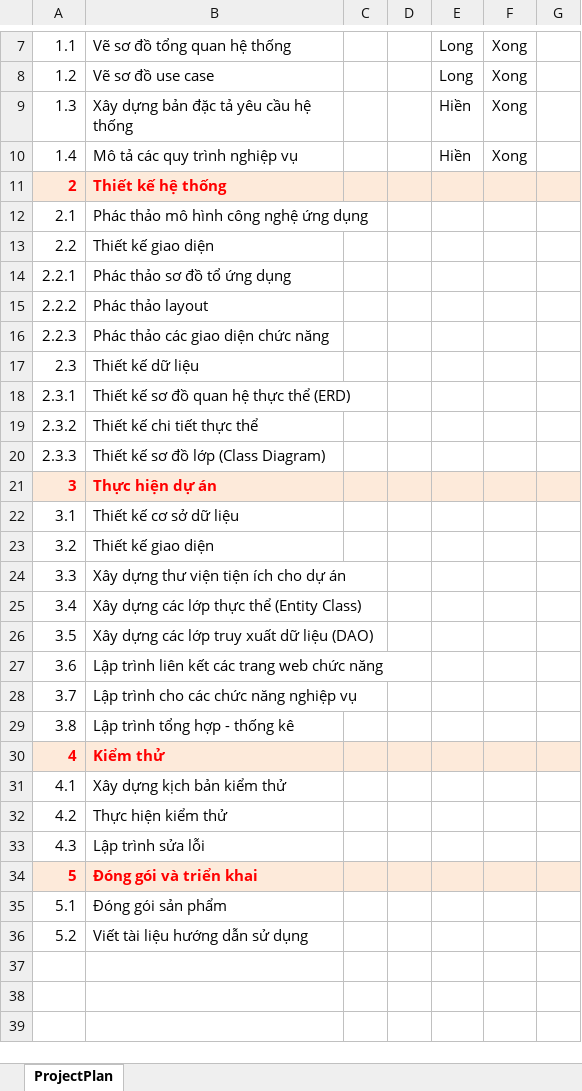
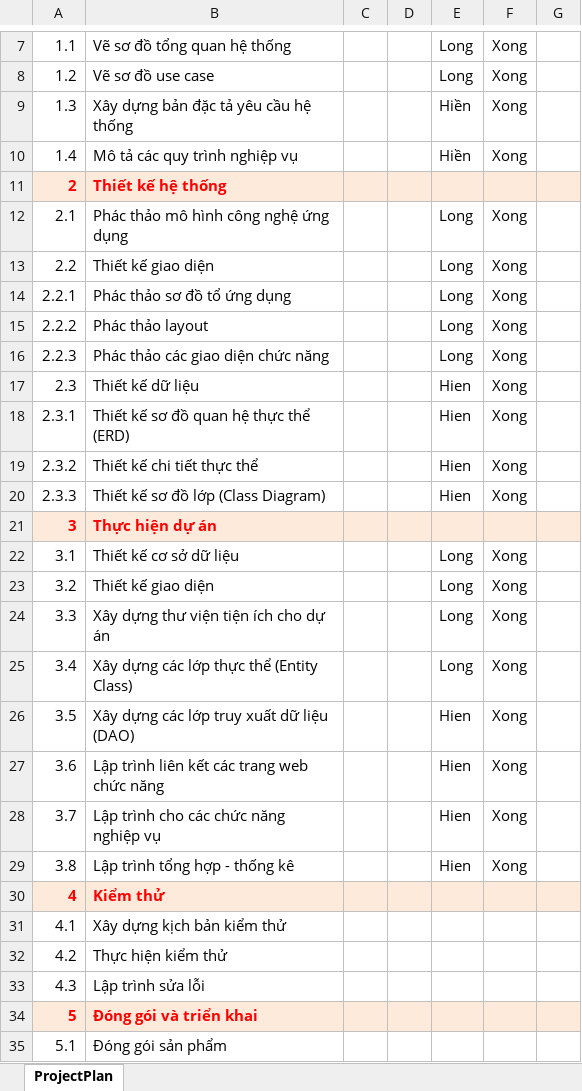
Before and after one commit to vndl3596/BlockBusterDoc, an Excel workbook: Nhom10_ProjectPlan.xlsx, sheet ProjectPlan, drawn as a sheet; only a part is shown, gaps mark what is left out; the shorter side is filled out with more unchanged rows; values as stored, in another font and other column widths than the file's, no borders; the diff names each change by its address in the sheet, - before the commit and + after, or states it on an @@ line.

```diff
--- a/Nhom10_ProjectPlan.xlsx (sheet ProjectPlan)
+++ b/Nhom10_ProjectPlan.xlsx (sheet ProjectPlan)
-E12:E16: (empty)
+E12:E16: Long
-F12:F20: (empty)
+F12:F20: Xong
-E17:E20: (empty)
+E17:E20: Hien
-E22:E25: (empty)
+E22:E25: Long
-F22:F29: (empty)
+F22:F29: Xong
-E26:E29: (empty)
+E26:E29: Hien
```
Also changed, not shown: 8 other files.
